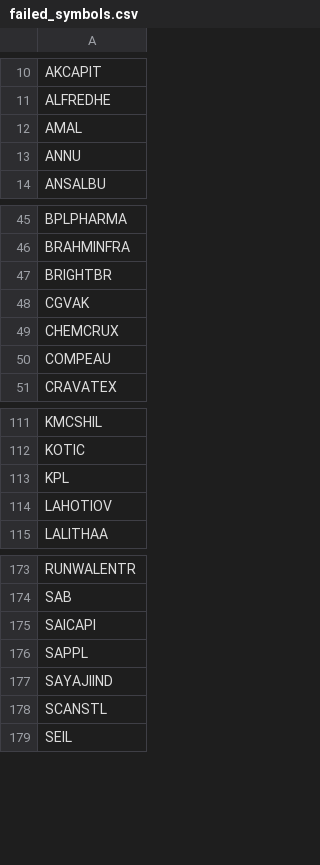
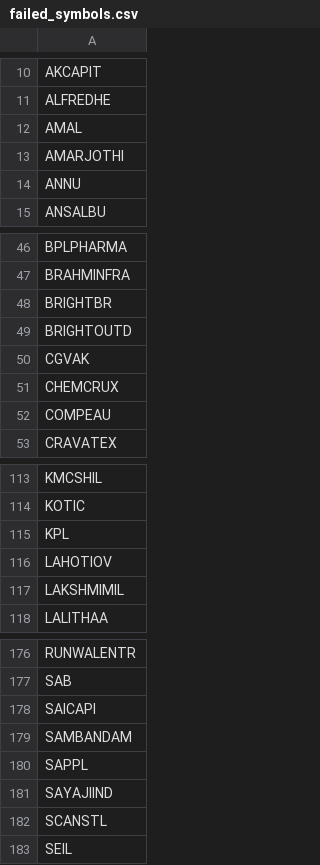
Before and after one commit to rjganatra/StockGPT, a CSV file: data/scans/failed_symbols.csv, drawn as a sheet; only a part is shown, gaps mark what is left out; the diff names each change by its address in the sheet, - before the commit and + after, or states it on an @@ line.

```diff
--- a/data/scans/failed_symbols.csv
+++ b/data/scans/failed_symbols.csv
+row 13: AMARJOTHI
+row 49: BRIGHTOUTD
+row 117: LAKSHMIMIL
+row 179: SAMBANDAM
```
Also changed, not shown: data/history/latest_changes.csv, data/performance/signal_performance_summary.csv, 8 other files.
